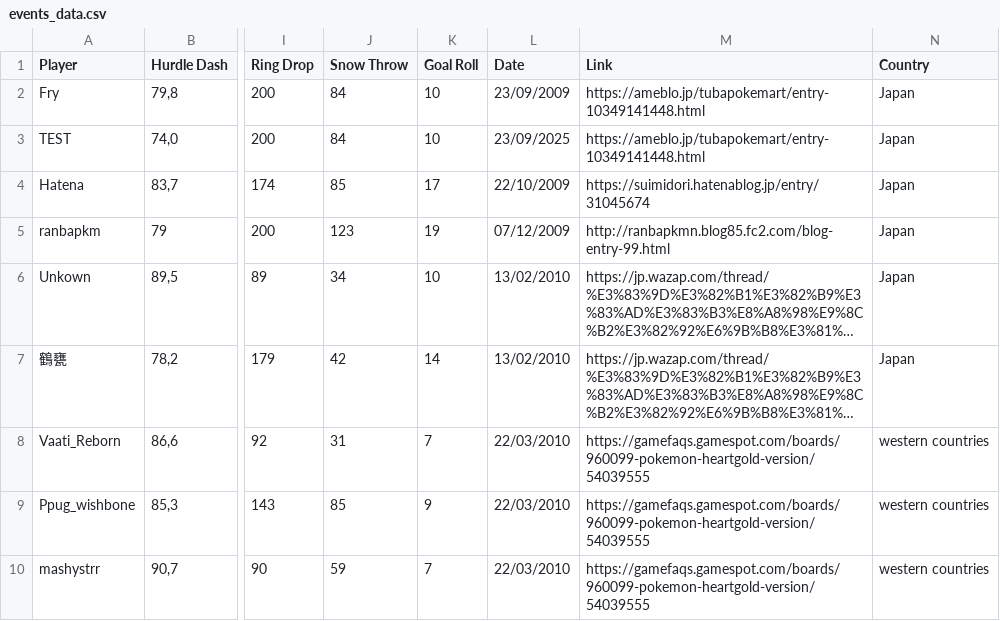
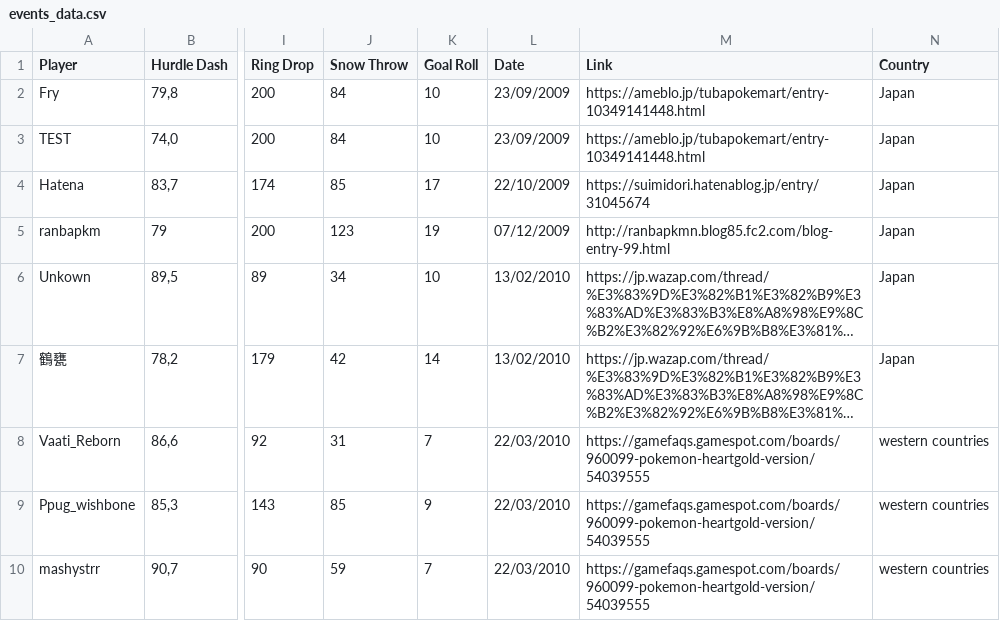
Before and after one commit to guilhemtapie/guilhemtapie.github.io, a CSV file: events_data.csv, drawn as a sheet; only a part is shown, gaps mark what is left out; long unchanged cells end in …; the diff names each change by its address in the sheet, - before the commit and + after, or states it on an @@ line.

Commit message:
Update events_data.csv

```diff
--- a/events_data.csv
+++ b/events_data.csv
-L3 (Date): 23/09/2025
+L3 (Date): 23/09/2009
```
